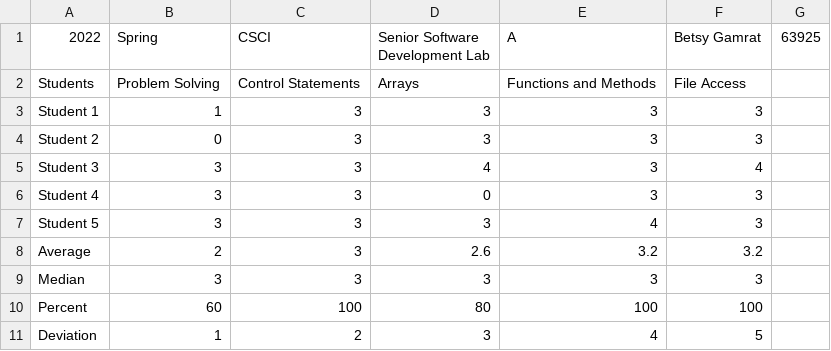
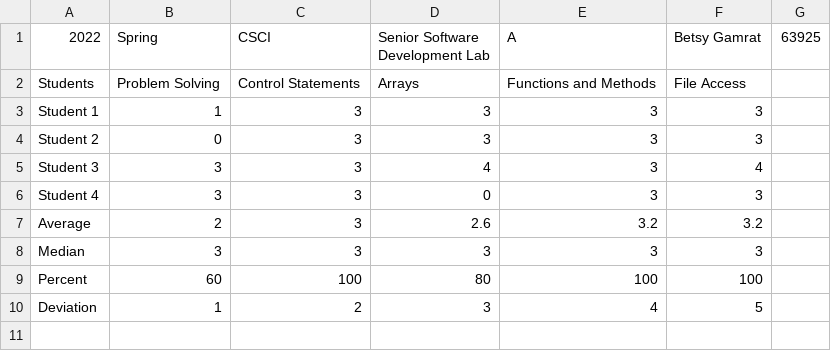
Before and after one commit to Captain2137/NCC-Assessments-Project, a CSV file: Assessments/2022-Spring-CSCI285N-63925-A-Betsy Gamrat.csv, drawn as a sheet; the diff names each change by its address in the sheet, - before the commit and + after, or states it on an @@ line.

```diff
--- a/Assessments/2022-Spring-CSCI285N-63925-A-Betsy Gamrat.csv
+++ b/Assessments/2022-Spring-CSCI285N-63925-A-Betsy Gamrat.csv
-row 7: Student 5 | 3 | 3 | 3 | 4 | 3
```
Also changed, not shown: 10 other files.
